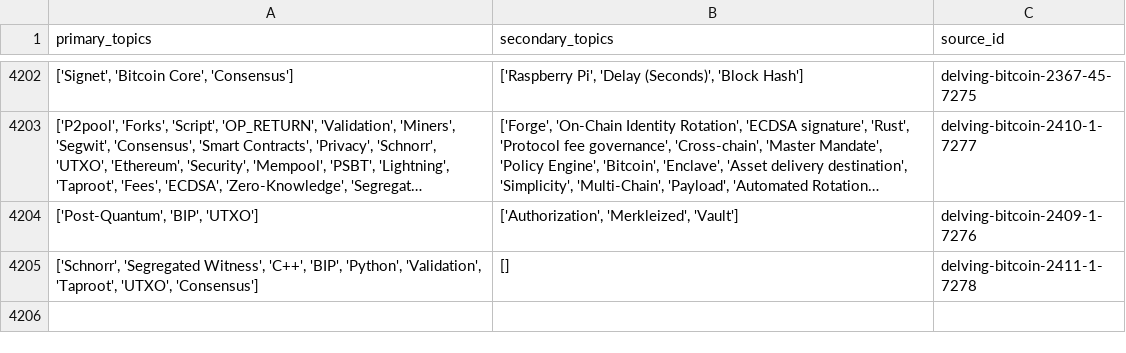
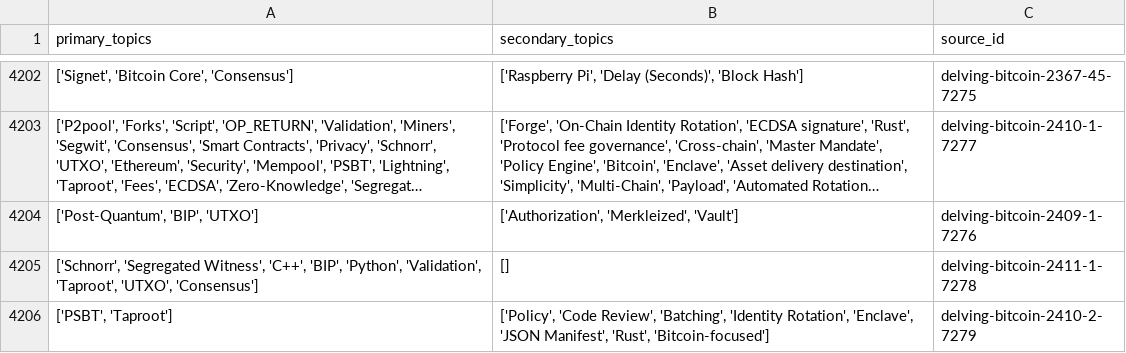
Before and after one commit to bitcoinsearch/llm-fine-tuning, a CSV file: gpt_output/topic_modeling_delvingbitcoin.org.csv, drawn as a sheet; only a part is shown, gaps mark what is left out; long unchanged cells end in …; the diff names each change by its address in the sheet, - before the commit and + after, or states it on an @@ line.

Commit message:
Updated csv files with topics from latest ES docs

```diff
--- a/gpt_output/topic_modeling_delvingbitcoin.org.csv
+++ b/gpt_output/topic_modeling_delvingbitcoin.org.csv
+row 4206: ['PSBT', 'Taproot'] | ['Policy', 'Code Review', 'Batching', 'Identity Rotation', 'Enclave', 'JSON Manifest', 'Rust', 'Bitcoin-focused'] | delving-bitcoin-2410-2-7279
```
